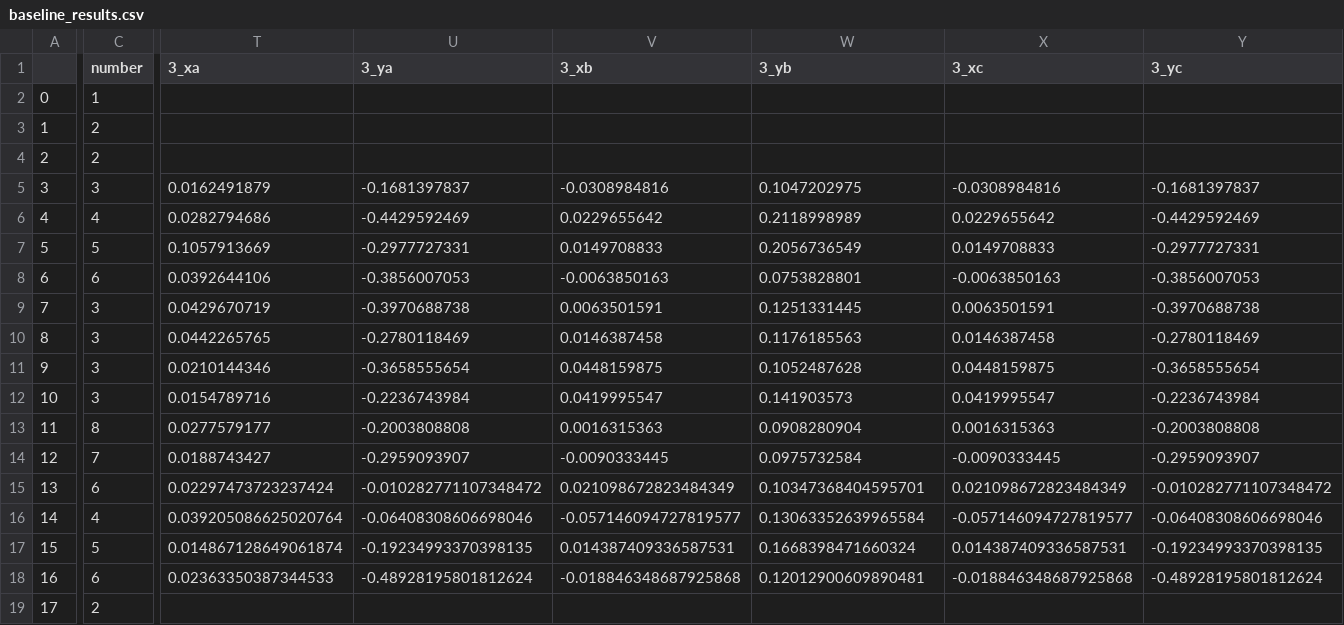
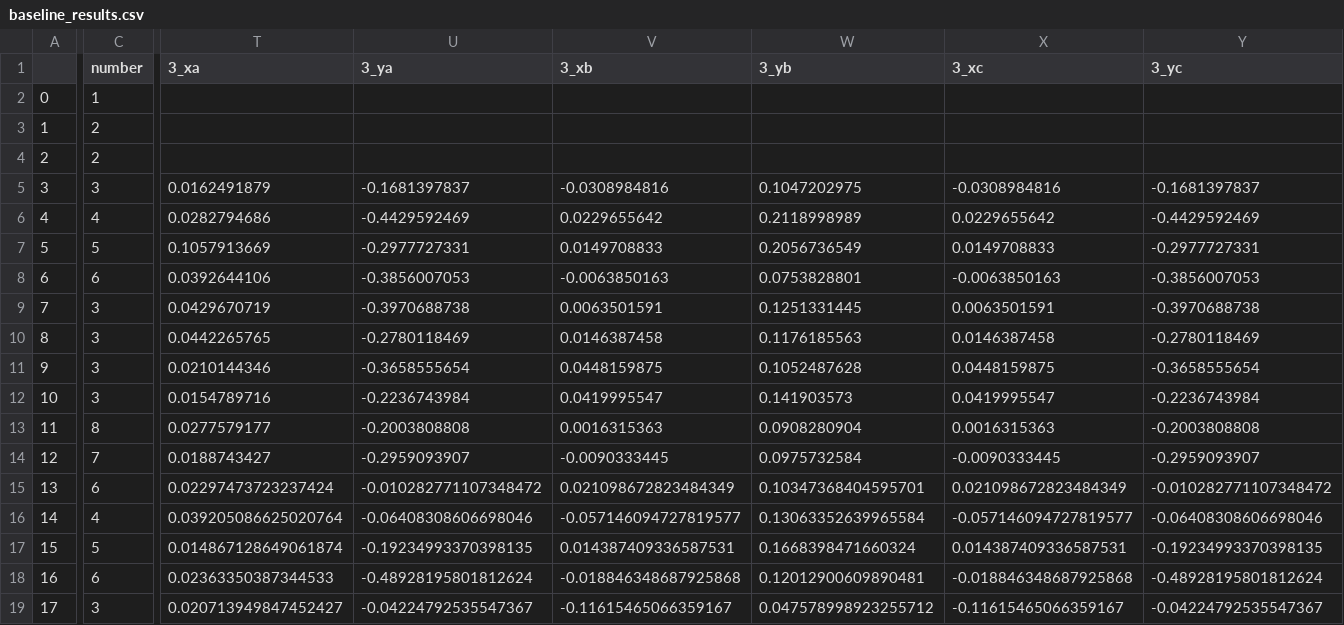
Before and after one commit to BrainTech/openbci, a CSV file: exps/ventures/data/baseline_results.csv, drawn as a sheet; only a part is shown, gaps mark what is left out; the diff covers the shown part only; the diff names each change by its address in the sheet, - before the commit and + after, or states it on an @@ line.

Commit message:
session 3 data TI29

```diff
--- a/exps/ventures/data/baseline_results.csv
+++ b/exps/ventures/data/baseline_results.csv
-C19 (number): 2
+C19 (number): 3
-T19 (3_xa): (empty)
+T19 (3_xa): 0.020713949847452427
-U19 (3_ya): (empty)
+U19 (3_ya): -0.04224792535547367
-V19 (3_xb): (empty)
+V19 (3_xb): -0.11615465066359167
-W19 (3_yb): (empty)
+W19 (3_yb): 0.047578998923255712
-X19 (3_xc): (empty)
+X19 (3_xc): -0.11615465066359167
-Y19 (3_yc): (empty)
+Y19 (3_yc): -0.04224792535547367
```
Also changed, not shown: 2 edited cells elsewhere in this file, exps/ventures/data/calibration_results.csv, exps/ventures/data/calibration_results_2.csv, 2 other files.
